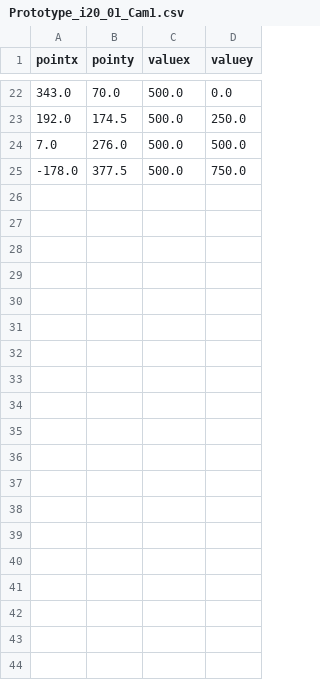
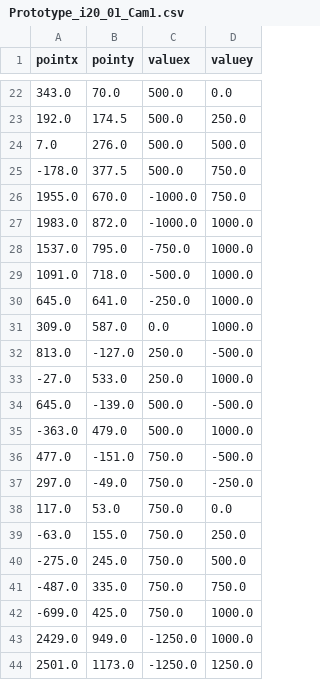
Before and after one commit to jorhostm/break-my-windshield, a CSV file: SUV/Prototype_i20_01_Cam1.csv, drawn as a sheet; only a part is shown, gaps mark what is left out; the diff covers the shown part only; the diff names each change by its address in the sheet, - before the commit and + after, or states it on an @@ line.

```diff
--- a/SUV/Prototype_i20_01_Cam1.csv
+++ b/SUV/Prototype_i20_01_Cam1.csv
+row 26: 1955.0 | 670.0 | -1000.0 | 750.0
+row 27: 1983.0 | 872.0 | -1000.0 | 1000.0
+row 28: 1537.0 | 795.0 | -750.0 | 1000.0
+row 29: 1091.0 | 718.0 | -500.0 | 1000.0
+row 30: 645.0 | 641.0 | -250.0 | 1000.0
+row 31: 309.0 | 587.0 | 0.0 | 1000.0
+row 32: 813.0 | -127.0 | 250.0 | -500.0
+row 33: -27.0 | 533.0 | 250.0 | 1000.0
+row 34: 645.0 | -139.0 | 500.0 | -500.0
+row 35: -363.0 | 479.0 | 500.0 | 1000.0
+row 36: 477.0 | -151.0 | 750.0 | -500.0
+row 37: 297.0 | -49.0 | 750.0 | -250.0
+row 38: 117.0 | 53.0 | 750.0 | 0.0
+row 39: -63.0 | 155.0 | 750.0 | 250.0
+row 40: -275.0 | 245.0 | 750.0 | 500.0
+row 41: -487.0 | 335.0 | 750.0 | 750.0
+row 42: -699.0 | 425.0 | 750.0 | 1000.0
+row 43: 2429.0 | 949.0 | -1250.0 | 1000.0
+row 44: 2501.0 | 1173.0 | -1250.0 | 1250.0
```
Also changed, not shown: 19 added rows elsewhere in this file, CC1/F40_01_Cam1.csv, CC1/F40_06_01_Cam1.csv, 8 other files.
